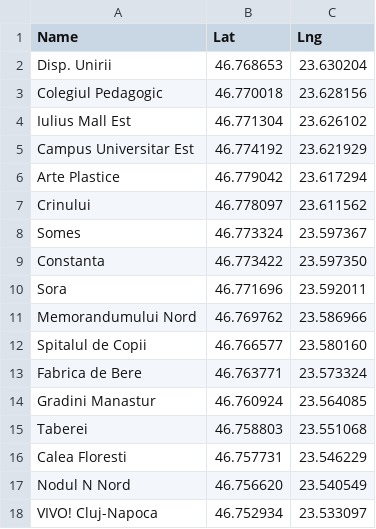
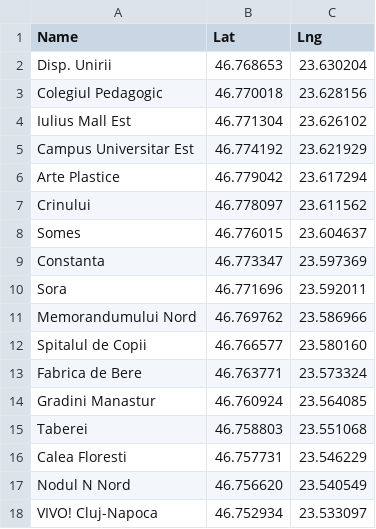
Before and after one commit to harababurel/wobus, a CSV file: app/src/main/assets/stops.csv, drawn as a sheet.

```diff
--- a/app/src/main/assets/stops.csv
+++ b/app/src/main/assets/stops.csv
@@ -7,4 +7,4 @@ Arte Plastice,46.779042,23.617294
 Crinului,46.778097,23.611562
-Somes,46.773324,23.597367
-Constanta,46.773422,23.597350
+Somes,46.776015,23.604637
+Constanta,46.773347,23.597369
 Sora,46.771696,23.592011
```
Also changed, not shown: 6 other files.
